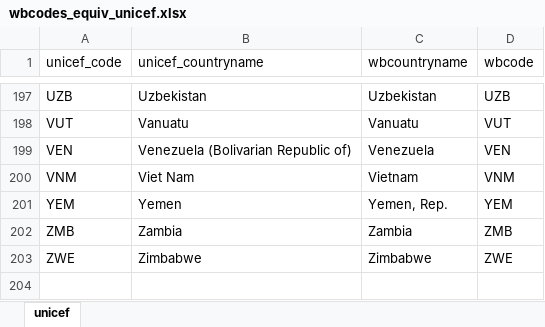
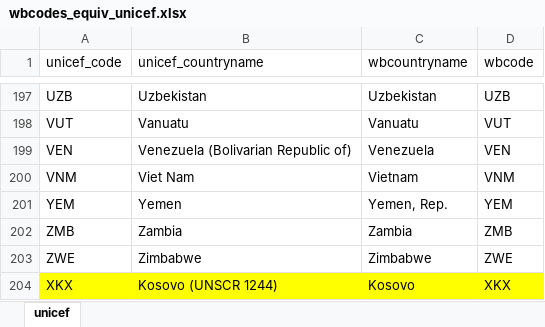
Before and after one commit to Queeno11/Data-Portal-Brief-Generator, an Excel workbook: Data/Data_Raw/Country codes & metadata/wbcodes_equiv_unicef.xlsx, sheet unicef, drawn as a sheet; only a part is shown, gaps mark what is left out; values as stored, in another font and other column widths than the file's, no borders; the diff names each change by its address in the sheet, - before the commit and + after, or states it on an @@ line.

```diff
--- a/Data/Data_Raw/Country codes & metadata/wbcodes_equiv_unicef.xlsx (sheet unicef)
+++ b/Data/Data_Raw/Country codes & metadata/wbcodes_equiv_unicef.xlsx (sheet unicef)
+row 204: XKX | Kosovo (UNSCR 1244) | Kosovo | XKX
```
Also changed, not shown: Data/Data_Raw/Country codes & metadata/Texts for briefs.xlsx, Data/Data_Raw/Country codes & metadata/briefs_texts.xlsx, 9 other files.
